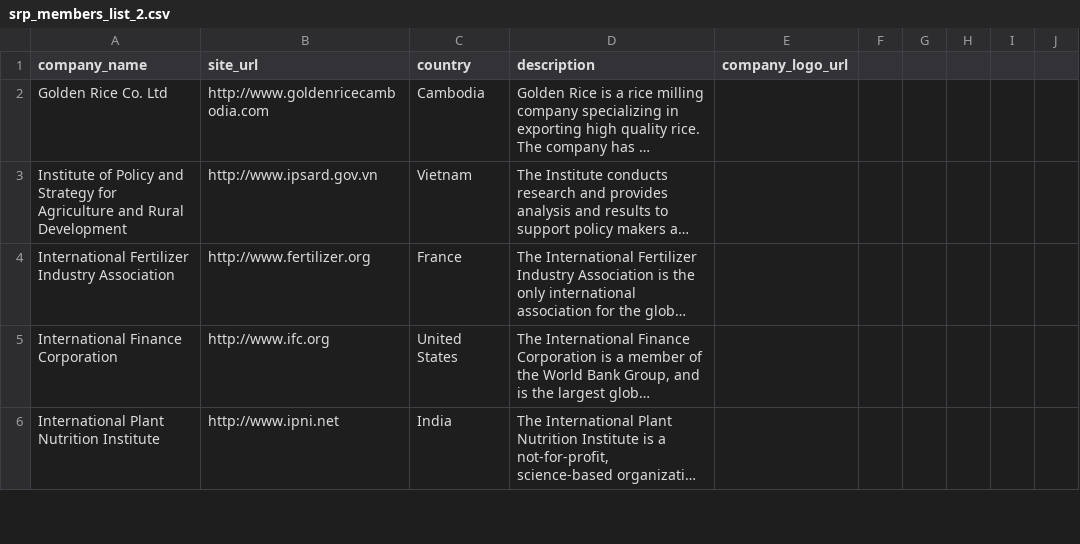
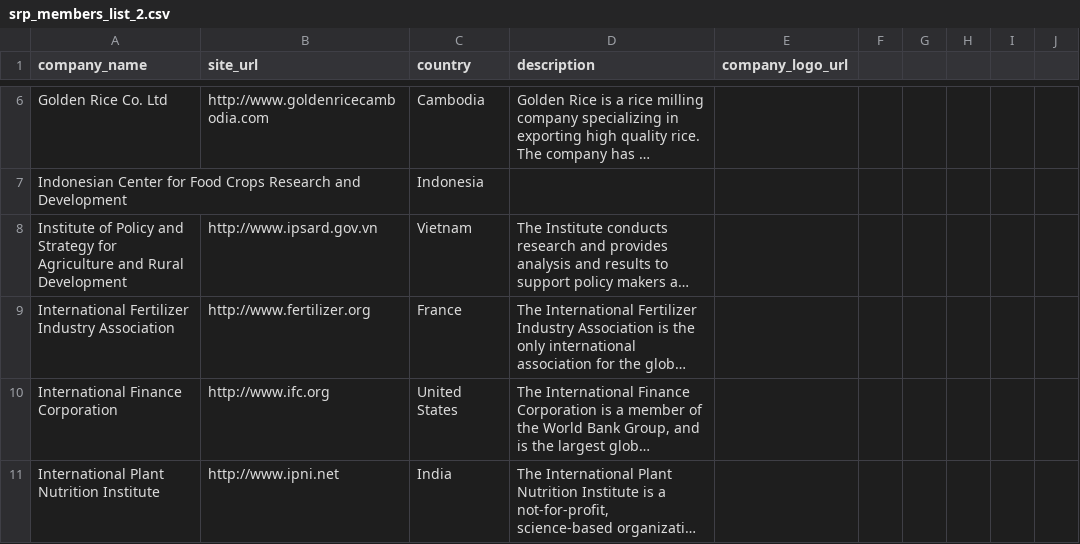
Before and after one commit to sustainablericeplatform/sustainablericeplatform.github.io, a CSV file: _data/srp_members_list_2.csv, drawn as a sheet; only a part is shown, gaps mark what is left out; long unchanged cells end in …; the diff covers the shown part only; the diff names each change by its address in the sheet, - before the commit and + after, or states it on an @@ line.

```diff
--- a/_data/srp_members_list_2.csv
+++ b/_data/srp_members_list_2.csv
+row 7: Indonesian Center for Food Crops Research and Development |  | Indonesia
```
Also changed, not shown: 5 added rows and 1 removed row elsewhere in this file.
